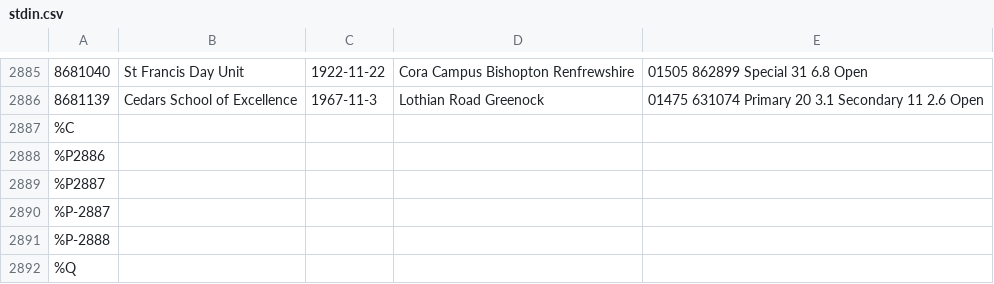
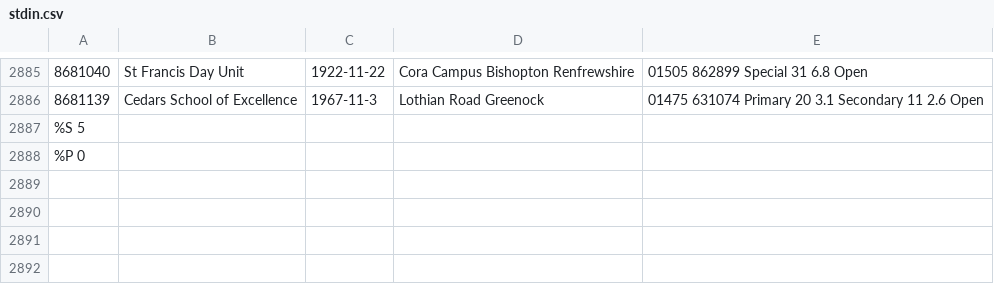
Before and after one commit to smpny7/p2, a CSV file: stdin.csv, drawn as a sheet; only a part is shown, gaps mark what is left out.

```diff
--- a/stdin.csv
+++ b/stdin.csv
@@ -2886,7 +2886,3 @@
 8681139,Cedars School of Excellence,1967-11-3,Lothian Road Greenock,01475 631074 Primary 20 3.1 Secondary 11 2.6 Open
-%C
-%P2886
-%P2887
-%P-2887
-%P-2888
-%Q
+%S 5
+%P 0
```
Also changed, not shown: stdin2.csv, 6 other files.
